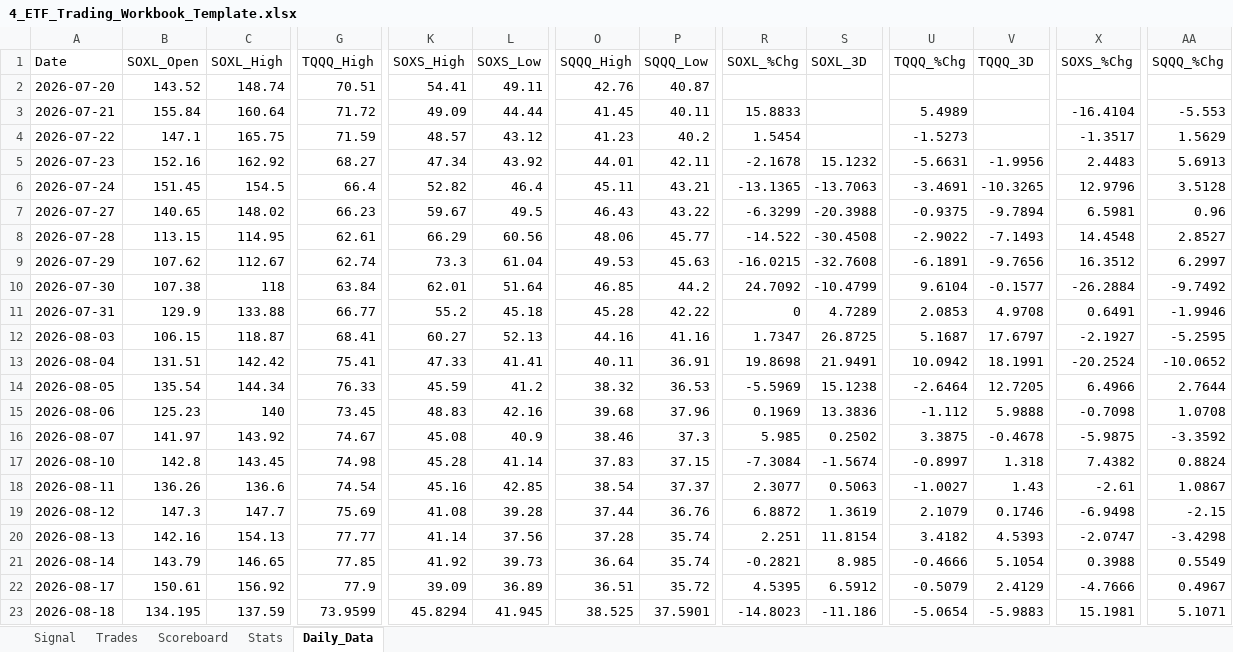
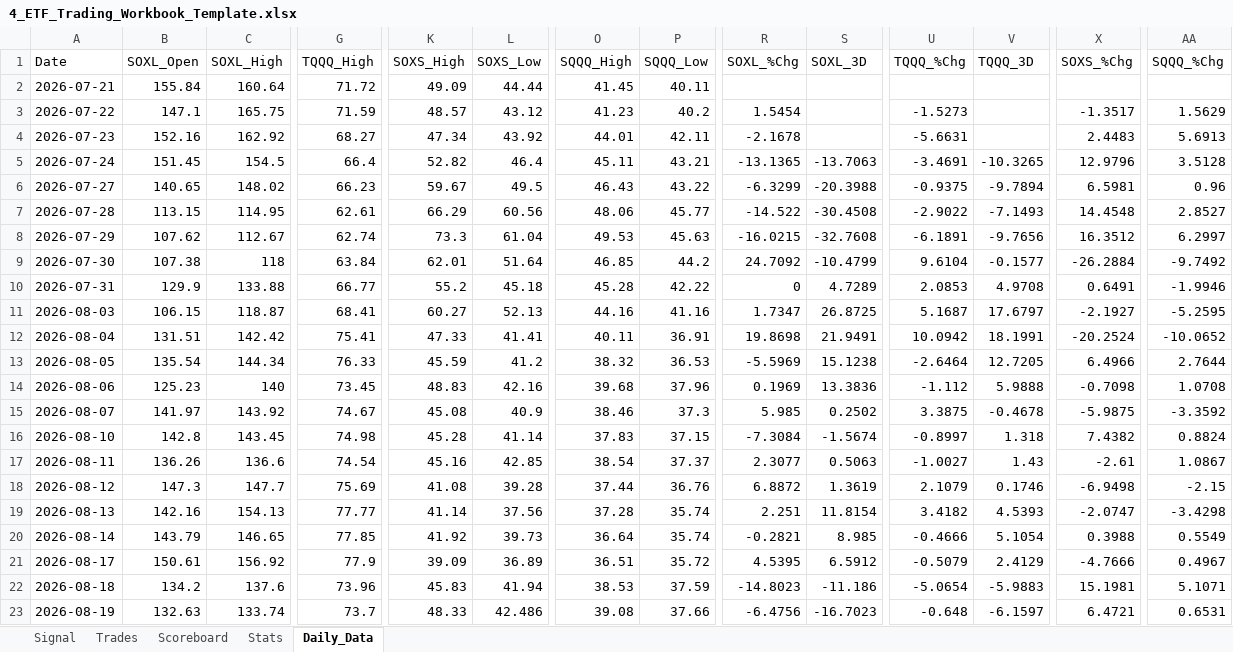
Before and after one commit to mrpink970/4-etf-trading-plan, an Excel workbook: 4_ETF_Trading_Workbook_Template.xlsx, sheet Daily_Data, drawn as a sheet; only a part is shown, gaps mark what is left out; values as stored, in another font and other column widths than the file's, no borders; removed rows and columns are numbered as before the commit, all else as after; rows hold the shown columns only; the diff covers the shown part only; the diff names each change by its address in the sheet, - before the commit and + after, or states it on an @@ line.

```diff
--- a/4_ETF_Trading_Workbook_Template.xlsx (sheet Daily_Data)
+++ b/4_ETF_Trading_Workbook_Template.xlsx (sheet Daily_Data)
-row 2: 2026-07-20 | 143.52 | 148.74 | 70.51 | 54.41 | 49.11 | 42.76 | 40.87
-R2 (SOXL_%Chg): 15.8833
+R2 (SOXL_%Chg): (empty)
-U2 (TQQQ_%Chg): 5.4989
+U2 (TQQQ_%Chg): (empty)
-X2 (SOXS_%Chg): -16.4104
+X2 (SOXS_%Chg): (empty)
-AA2 (SQQQ_%Chg): -5.553
+AA2 (SQQQ_%Chg): (empty)
-S4 (SOXL_3D): 15.1232
+S4 (SOXL_3D): (empty)
-V4 (TQQQ_3D): -1.9956
+V4 (TQQQ_3D): (empty)
-B22 (SOXL_Open): 134.195
+B22 (SOXL_Open): 134.2
-C22 (SOXL_High): 137.59
+C22 (SOXL_High): 137.6
-G22 (TQQQ_High): 73.9599
+G22 (TQQQ_High): 73.96
-K22 (SOXS_High): 45.8294
+K22 (SOXS_High): 45.83
-L22 (SOXS_Low): 41.945
+L22 (SOXS_Low): 41.94
-O22 (SQQQ_High): 38.525
+O22 (SQQQ_High): 38.53
-P22 (SQQQ_Low): 37.5901
+P22 (SQQQ_Low): 37.59
+row 23: 2026-08-19 | 132.63 | 133.74 | 73.7 | 48.33 | 42.486 | 39.08 | 37.66 | -6.4756 | -16.7023 | -0.648 | -6.1597 | 6.4721 | 0.6531
```
Also changed, not shown: 6 edited cells elsewhere in this sheet, sheet Signal.
